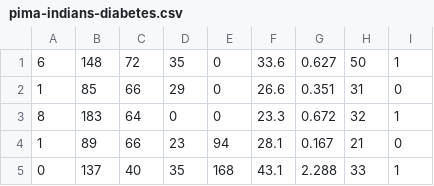
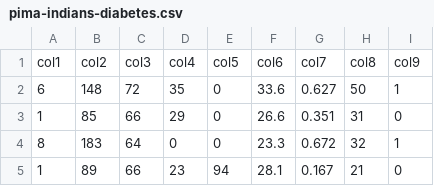
Before and after one commit to fare96etf/ai-gui, a CSV file: ai_project/neural_nets_app/nn_scripts/pima-indians-diabetes.csv, drawn as a sheet; only a part is shown; the shorter side is filled out with more unchanged rows.

Commit message:
csv and script updates

```diff
--- a/ai_project/neural_nets_app/nn_scripts/pima-indians-diabetes.csv
+++ b/ai_project/neural_nets_app/nn_scripts/pima-indians-diabetes.csv
@@ -1 +1,2 @@
+col1,col2,col3,col4,col5,col6,col7,col8,col9
 6,148,72,35,0,33.6,0.627,50,1
```
Also changed, not shown: 8 other files.
